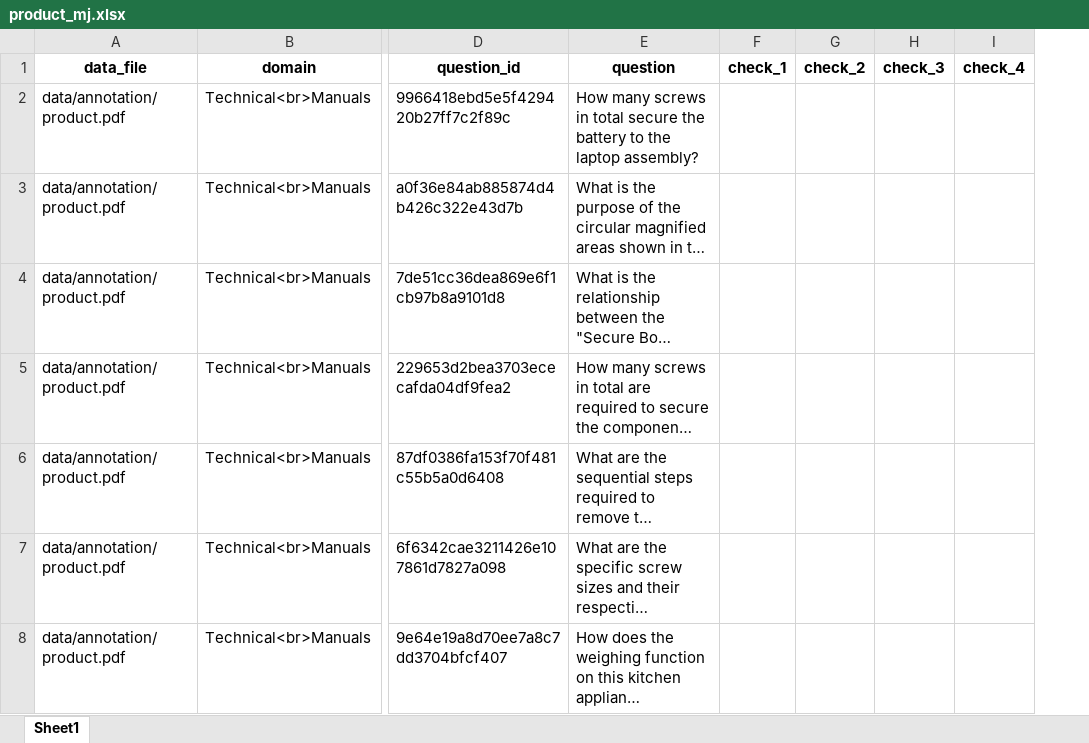
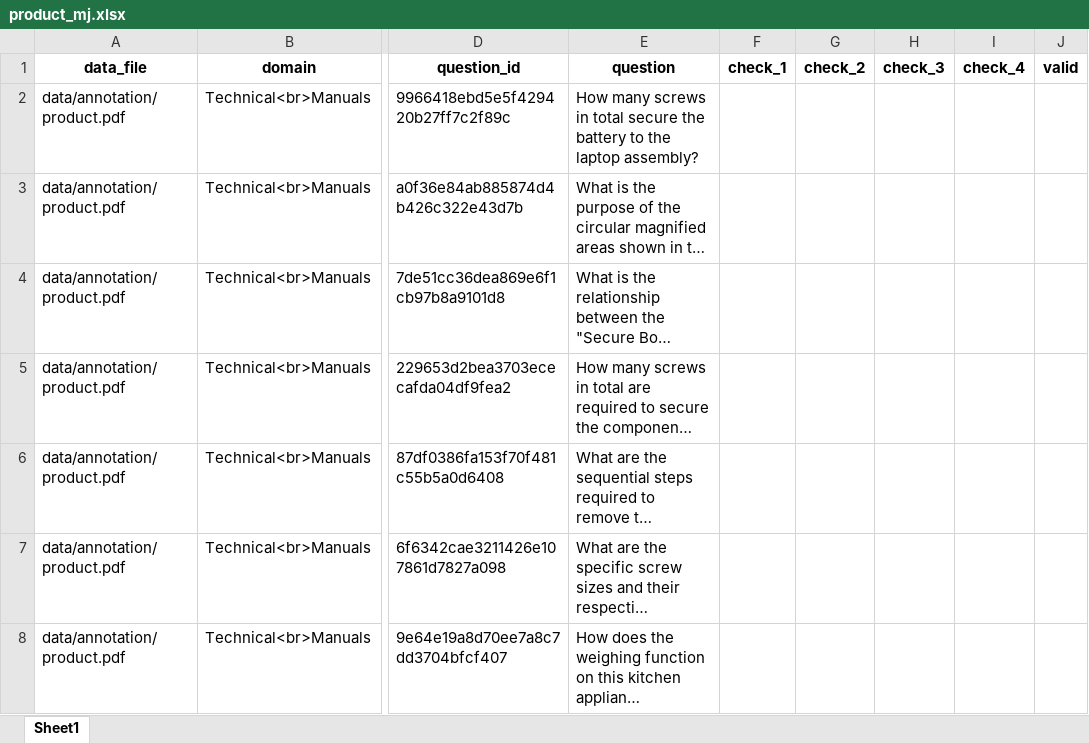
Before and after one commit to chiayewken/multimodal-docs, an Excel workbook: data/annotation/product_mj.xlsx, sheet Sheet1, drawn as a sheet; only a part is shown, gaps mark what is left out; long unchanged cells end in …; values as stored, in another font and other column widths than the file's, no borders; the diff covers the shown part only; the diff names each change by its address in the sheet, - before the commit and + after, or states it on an @@ line.

```diff
--- a/data/annotation/product_mj.xlsx (sheet Sheet1)
+++ b/data/annotation/product_mj.xlsx (sheet Sheet1)
+column J (valid), empty
```
Also changed, not shown: 1 removed row elsewhere in this sheet, data/annotation/academic_cq.xlsx, data/annotation/finance_ma.xlsx, 5 other files.
